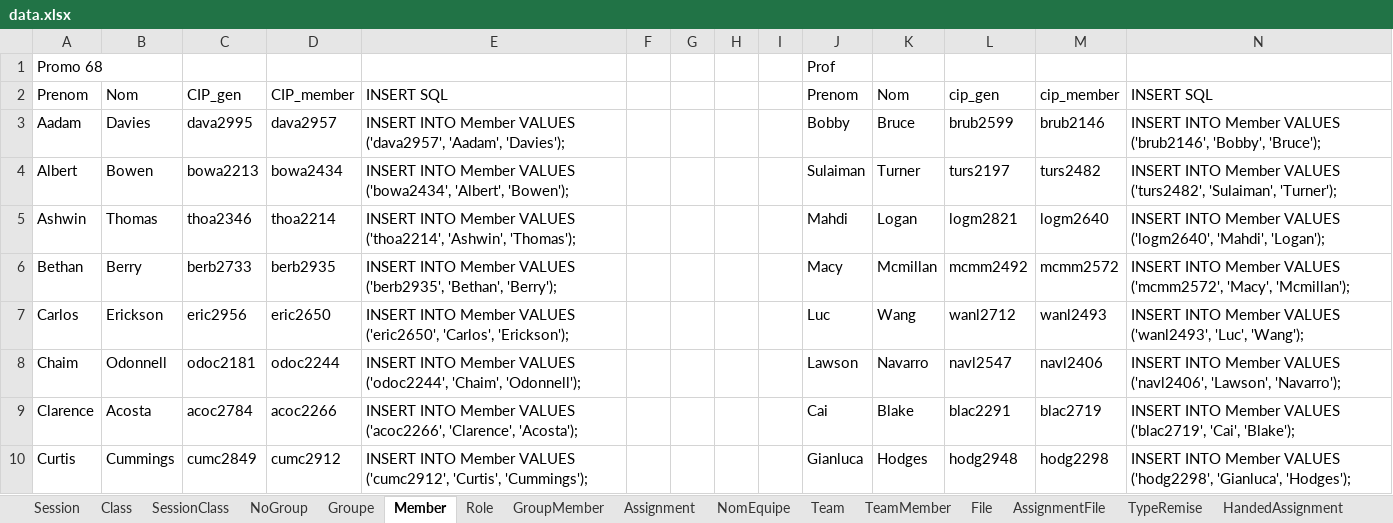
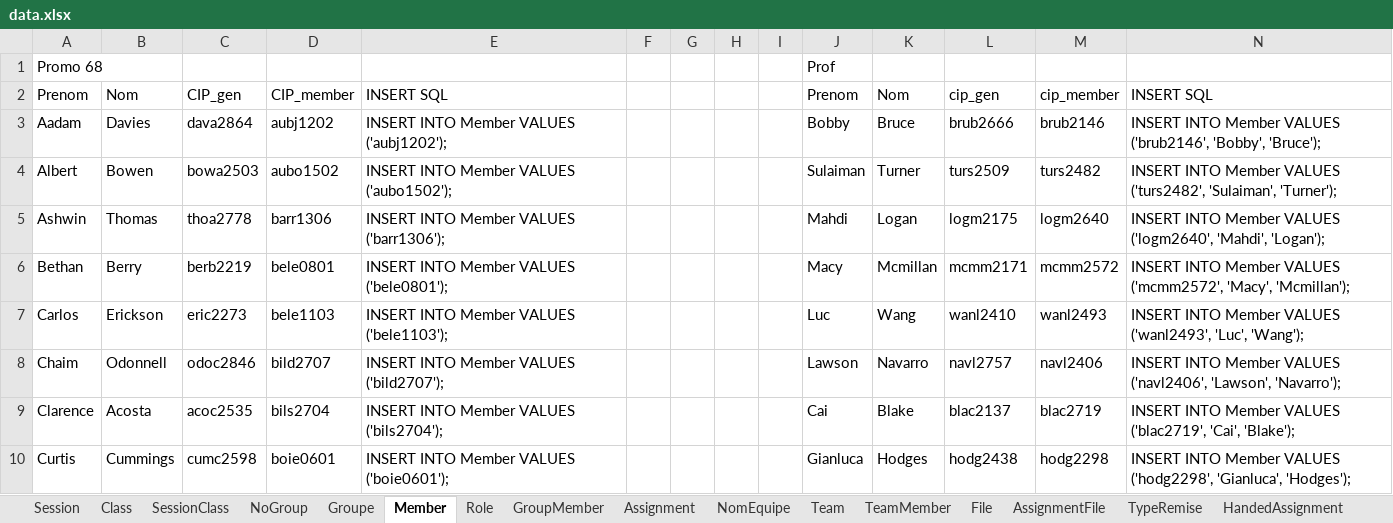
Before and after one commit to TheDevFrogs/DataBase, an Excel workbook: data.xlsx, sheet Member, drawn as a sheet; only a part is shown; values as stored, in another font and other column widths than the file's, no cell formats; table styles not drawn; the diff covers the shown part only; the diff names each change by its address in the sheet, - before the commit and + after, or states it on an @@ line.

Commit message:
database member update

```diff
--- a/data.xlsx (sheet Member)
+++ b/data.xlsx (sheet Member)
-C3: dava2995
+C3: dava2864
-D3: dava2957
+D3: aubj1202
-E3: …Member VALUES ('dava2957', 'Aadam', 'Davies');
+E3: …Member VALUES ('aubj1202');
-L3: brub2599
+L3: brub2666
-C4: bowa2213
+C4: bowa2503
-D4: bowa2434
+D4: aubo1502
-E4: …Member VALUES ('bowa2434', 'Albert', 'Bowen');
+E4: …Member VALUES ('aubo1502');
-L4: turs2197
+L4: turs2509
-C5: thoa2346
+C5: thoa2778
-D5: thoa2214
+D5: barr1306
-E5: …Member VALUES ('thoa2214', 'Ashwin', 'Thomas');
+E5: …Member VALUES ('barr1306');
-L5: logm2821
+L5: logm2175
-C6: berb2733
+C6: berb2219
-D6: berb2935
+D6: bele0801
-E6: …Member VALUES ('berb2935', 'Bethan', 'Berry');
+E6: …Member VALUES ('bele0801');
-L6: mcmm2492
+L6: mcmm2171
-C7: eric2956
+C7: eric2273
-D7: eric2650
+D7: bele1103
-E7: …Member VALUES ('eric2650', 'Carlos', 'Erickson');
+E7: …Member VALUES ('bele1103');
-L7: wanl2712
+L7: wanl2410
-C8: odoc2181
+C8: odoc2846
-D8: odoc2244
+D8: bild2707
-E8: …Member VALUES ('odoc2244', 'Chaim', 'Odonnell');
+E8: …Member VALUES ('bild2707');
-L8: navl2547
+L8: navl2757
-C9: acoc2784
+C9: acoc2535
-D9: acoc2266
+D9: bils2704
-E9: …Member VALUES ('acoc2266', 'Clarence', 'Acosta');
+E9: …Member VALUES ('bils2704');
-L9: blac2291
+L9: blac2137
-C10: cumc2849
+C10: cumc2598
-D10: cumc2912
+D10: boie0601
-E10: …Member VALUES ('cumc2912', 'Curtis', 'Cummings');
+E10: …Member VALUES ('boie0601');
-L10: hodg2948
+L10: hodg2438
```
Also changed, not shown: 166 edited cells elsewhere in this sheet, sheet TeamMember, sheet GroupMember, sheet File, sheet HandedAssignment, sheet Assignment, cell formats, 2 other files.
